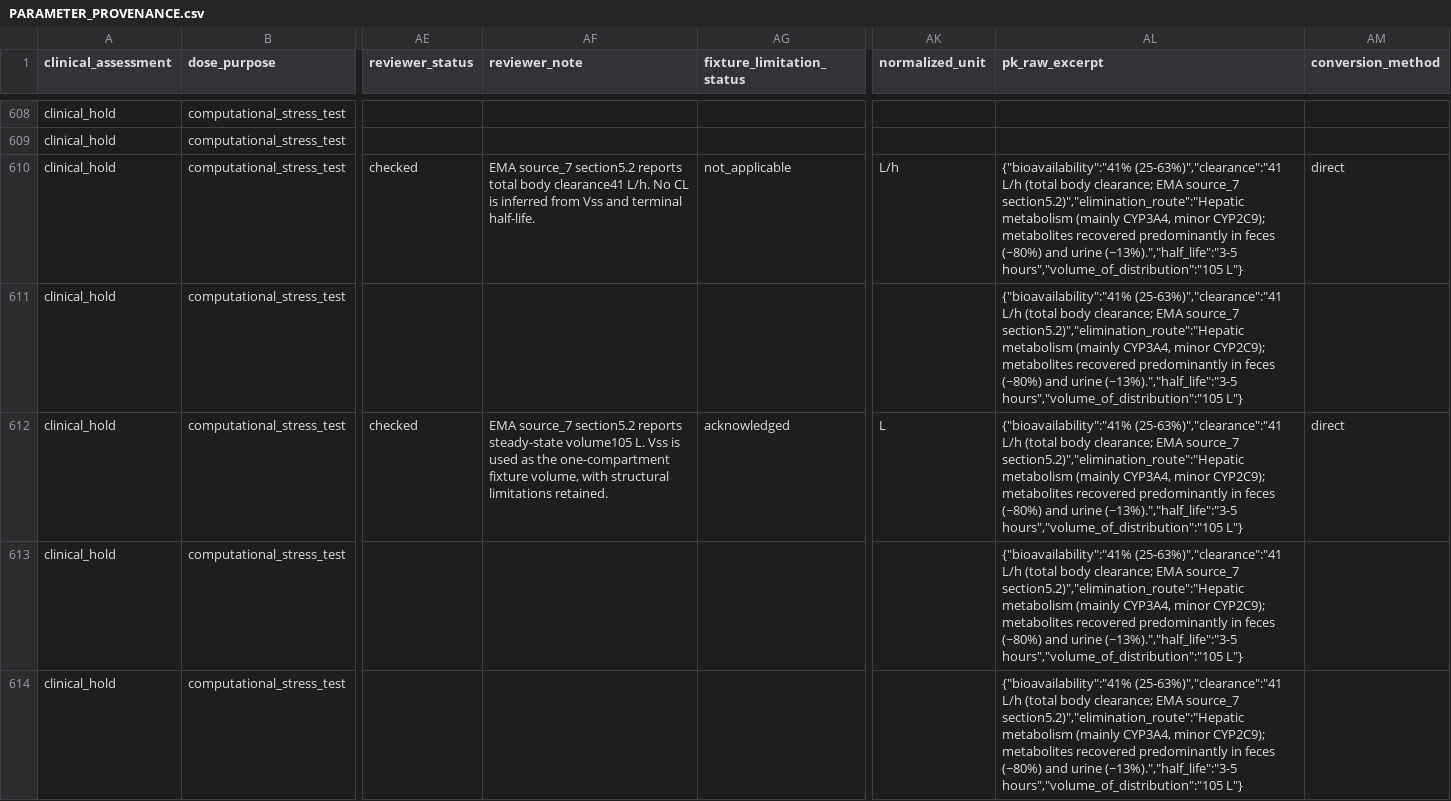
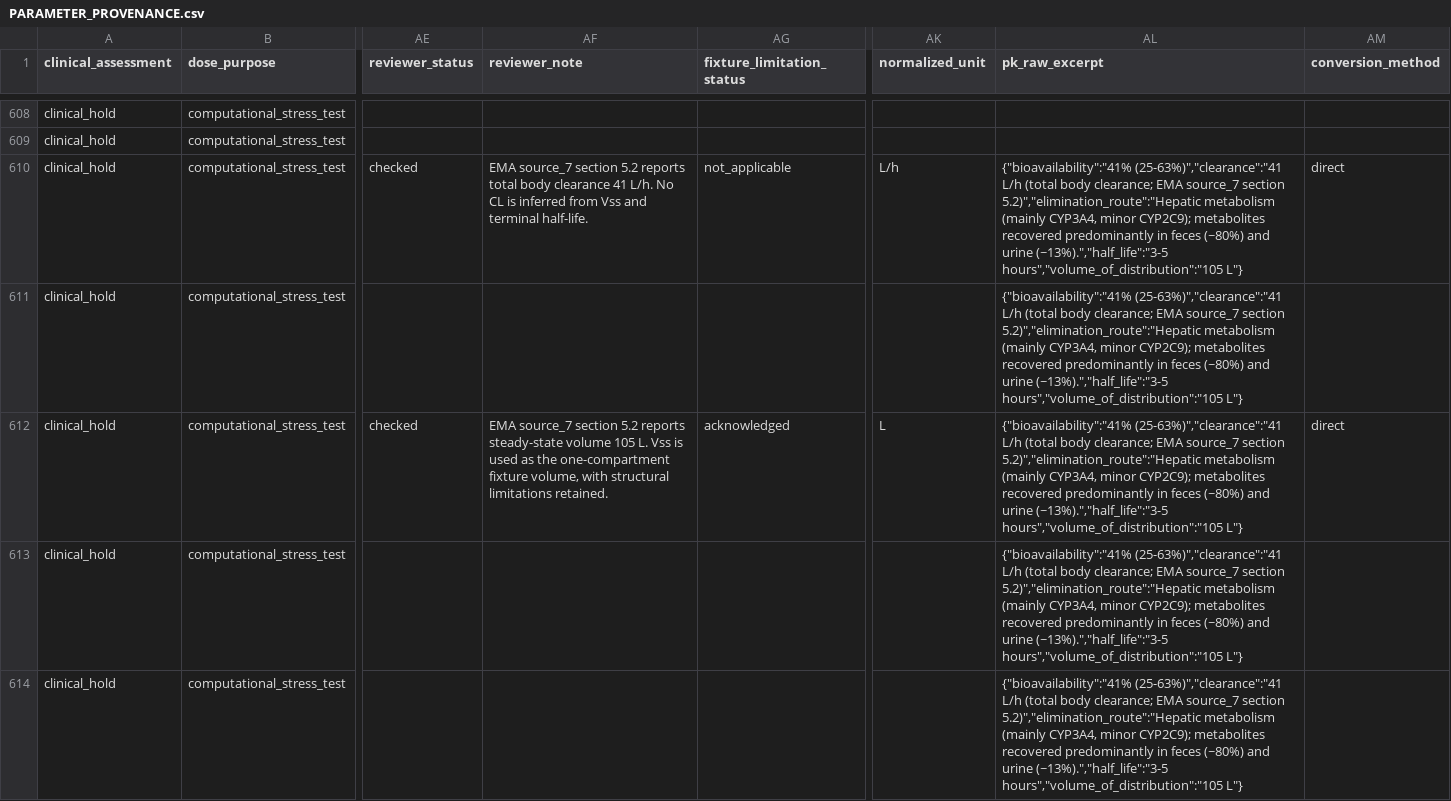
Before and after one commit to Y-Fukiya/pkdummy-harness, a CSV file: docs/parameters/PARAMETER_PROVENANCE.csv, drawn as a sheet; only a part is shown, gaps mark what is left out; the diff covers the shown part only; the diff names each change by its address in the sheet, - before the commit and + after, or states it on an @@ line.

Commit message:
fix(parameters): separate hold reasons from correction history (#19)
4剤の保留理由を現行モデルの制約に限定し、過去の変更は修正記録へ分ける。説明文の数値前の空白を補い、重複と表記の検査を既存の契約検査に追加する。

全体検査、関連68テスト、独立レビュー、7剤の生成文脈、71 CSVの数値不変性比較とPagesビルドを確認済み。

```diff
--- a/docs/parameters/PARAMETER_PROVENANCE.csv
+++ b/docs/parameters/PARAMETER_PROVENANCE.csv
-AF610 (reviewer_note): EMA source_7 section5.2 reports total body clearance41 L/h. No…
+AF610 (reviewer_note): EMA source_7 section 5.2 reports total body clearance 41 L/h. No…
-AL610:AL614 (pk_raw_excerpt): …EMA source_7 section5.2)","elimination_route":"Hepatic metabolism (mainly…
+AL610:AL614 (pk_raw_excerpt): …EMA source_7 section 5.2)","elimination_route":"Hepatic metabolism (mainly…
-AF612 (reviewer_note): EMA source_7 section5.2 reports steady-state volume105 L. Vss…
+AF612 (reviewer_note): EMA source_7 section 5.2 reports steady-state volume 105 L. Vss…
```
Also changed, not shown: 20 edited cells elsewhere in this file, 12 other files.
